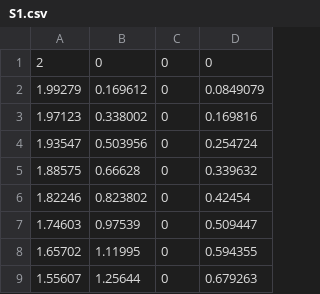
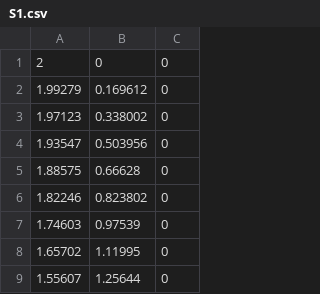
Before and after one commit to jsg1101/Persistent-Homology-Dashboard, a CSV file: csv_files/S1.csv, drawn as a sheet; only a part is shown; the diff names each change by its address in the sheet, - before the commit and + after, or states it on an @@ line.

```diff
--- a/csv_files/S1.csv
+++ b/csv_files/S1.csv
-column D, rows 1-9: 0 | 0.0849079 | 0.169816 | 0.254724 | 0.339632 | 0.42454 | 0.509447 | 0.594355 | 0.679263
```
Also changed, not shown: 6 other files.
